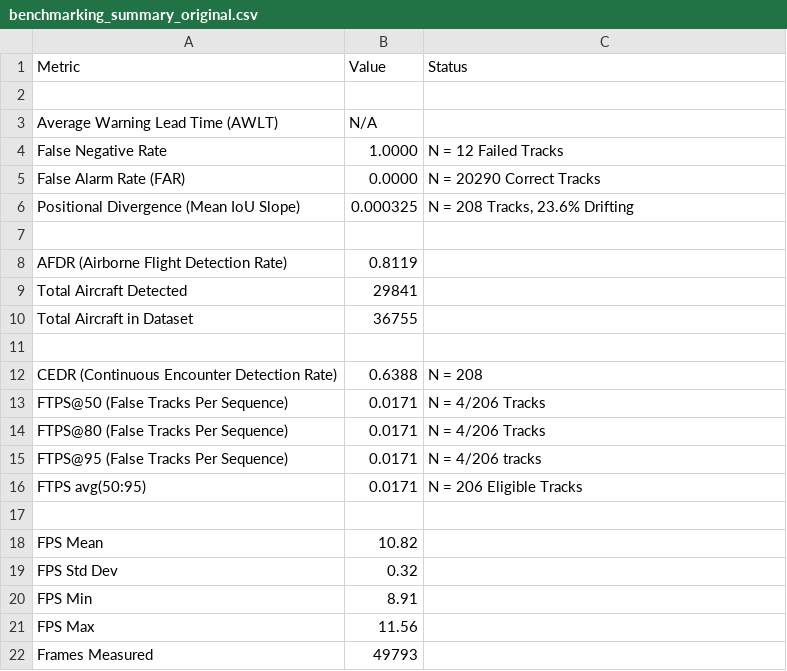
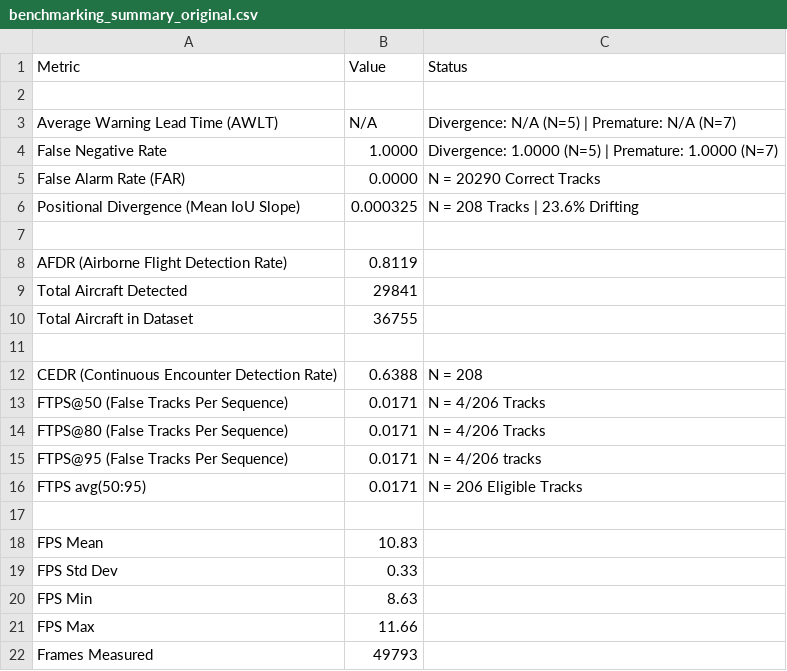
Before and after one commit to MaxB-RnD/Vision-Based-Sense-and-Avoid, a CSV file: results/introspection_module/default/benchmarking_summary_original.csv, drawn as a sheet.

```diff
--- a/results/introspection_module/default/benchmarking_summary_original.csv
+++ b/results/introspection_module/default/benchmarking_summary_original.csv
@@ -2,6 +2,6 @@ Metric,Value,Status
 ,,
-Average Warning Lead Time (AWLT),N/A,
-False Negative Rate,1.0000,N = 12 Failed Tracks
+Average Warning Lead Time (AWLT),N/A,Divergence: N/A (N=5) | Premature: N/A (N=7)
+False Negative Rate,1.0000,Divergence: 1.0000 (N=5) | Premature: 1.0000 (N=7)
 False Alarm Rate (FAR),0.0000,N = 20290 Correct Tracks
-Positional Divergence (Mean IoU Slope),0.000325,"N = 208 Tracks, 23.6% Drifting"
+Positional Divergence (Mean IoU Slope),0.000325,N = 208 Tracks | 23.6% Drifting
 ,,
@@ -17,6 +17,6 @@ FTPS avg(50:95),0.0171,N = 206 Eligible Tracks
 ,,
-FPS Mean,10.82,
-FPS Std Dev,0.32,
-FPS Min,8.91,
-FPS Max,11.56,
+FPS Mean,10.83,
+FPS Std Dev,0.33,
+FPS Min,8.63,
+FPS Max,11.66,
 Frames Measured,49793,
```
Also changed, not shown: results/introspection_module/coast_count_threshold/benchmarking_summary_original.csv, results/introspection_module/rolling_confidence_trend/benchmarking_summary_original.csv, 5 other files.
